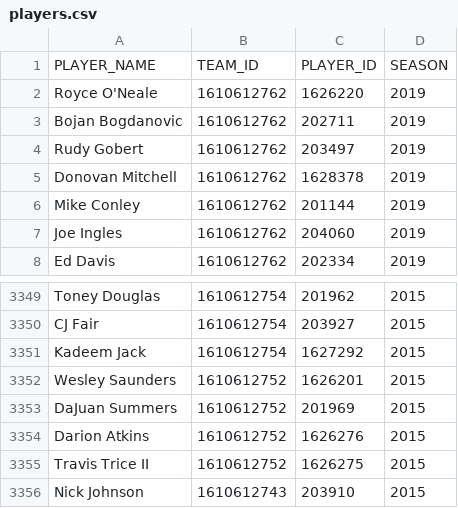
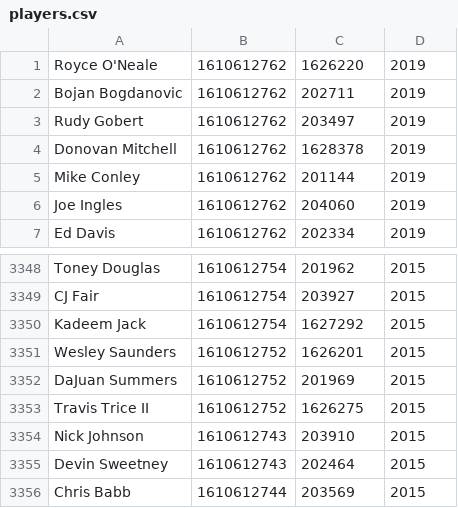
Before and after one commit to ConnorDevlin2000/NBAStats, a CSV file: src/main/java/archive/players.csv, drawn as a sheet; only a part is shown, gaps mark what is left out; the shorter side is filled out with more unchanged rows.

Commit message:
data entry

```diff
--- a/src/main/java/archive/players.csv
+++ b/src/main/java/archive/players.csv
@@ -1,2 +1 @@
-PLAYER_NAME,TEAM_ID,PLAYER_ID,SEASON
 Royce O'Neale,1610612762,1626220,2019
@@ -3353,3 +3352,2 @@ Wesley Saunders,1610612752,1626201,2015
 DaJuan Summers,1610612752,201969,2015
-Darion Atkins,1610612752,1626276,2015
 Travis Trice II,1610612752,1626275,2015
```
Also changed, not shown: 8 other files.
